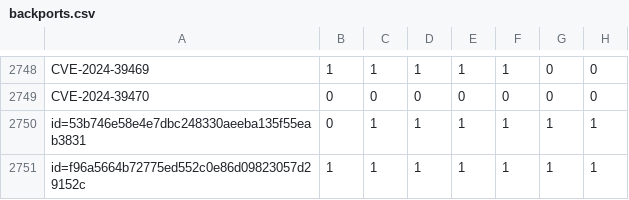
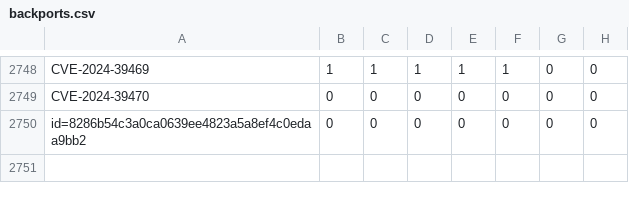
Before and after one commit to sirdarckcat/linux-queries, a CSV file: backports.csv, drawn as a sheet; only a part is shown, gaps mark what is left out.

```diff
--- a/backports.csv
+++ b/backports.csv
@@ -2749,3 +2749,2 @@ CVE-2024-39469,1,1,1,1,1,0,0
 CVE-2024-39470,0,0,0,0,0,0,0
-id=53b746e58e4e7dbc248330aeeba135f55eab3831,0,1,1,1,1,1,1
-id=f96a5664b72775ed552c0e86d09823057d29152c,1,1,1,1,1,1,1
+id=8286b54c3a0ca0639ee4823a5a8ef4c0edaa9bb2,0,0,0,0,0,0,0
```
